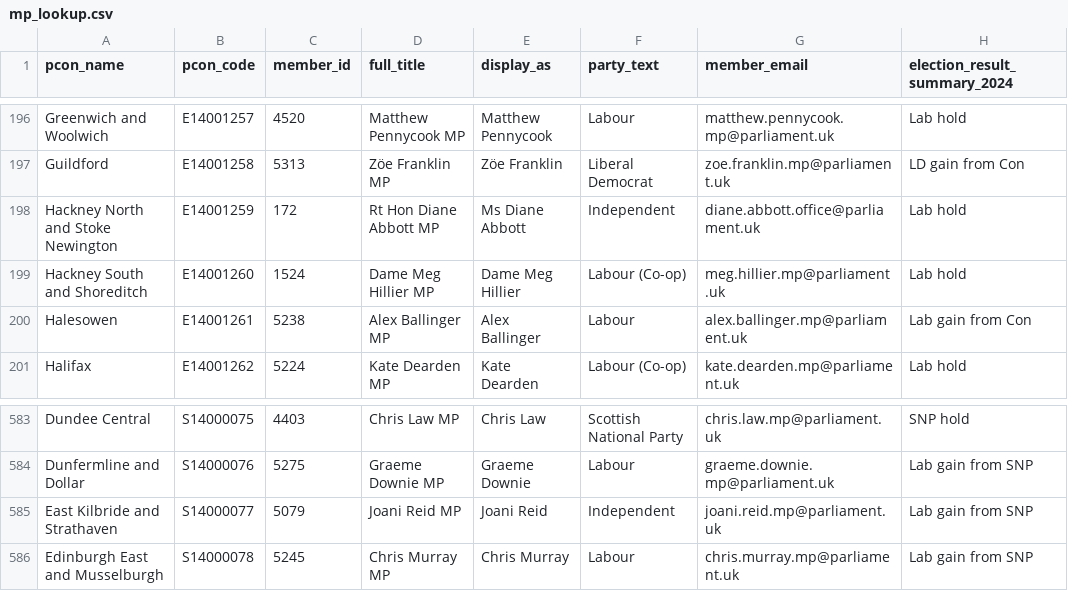
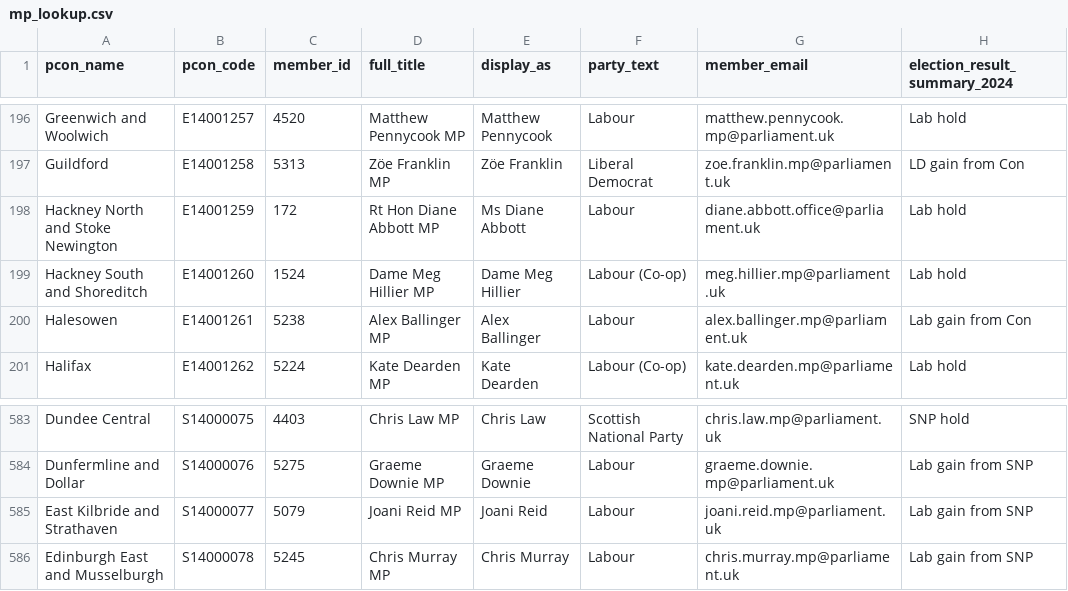
Before and after one commit to dfe-analytical-services/mp-lookup, a CSV file: mp_lookup.csv, drawn as a sheet; only a part is shown, gaps mark what is left out; the diff names each change by its address in the sheet, - before the commit and + after, or states it on an @@ line.

```diff
--- a/mp_lookup.csv
+++ b/mp_lookup.csv
-F198 (party_text): Independent
+F198 (party_text): Labour
-F585 (party_text): Independent
+F585 (party_text): Labour
```
